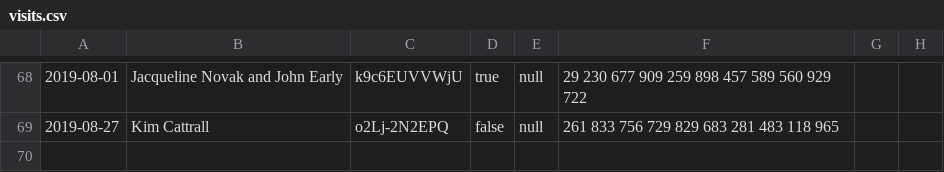
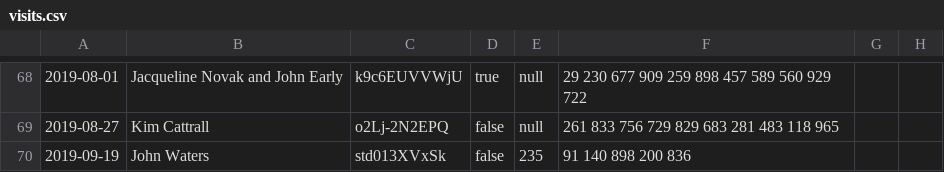
Before and after one commit to radamadah/criterion-closet-picks, a CSV file: data/visits.csv, drawn as a sheet; only a part is shown, gaps mark what is left out.

```diff
--- a/data/visits.csv
+++ b/data/visits.csv
@@ -69 +69,2 @@
 2019-08-27,Kim Cattrall,o2Lj-2N2EPQ,false,null,261 833 756 729 829 683 281 483 118 965,,
+2019-09-19,John Waters,std013XVxSk,false,235,91 140 898 200 836,,
```
Also changed, not shown: data/directors.csv, data/movies.csv.
